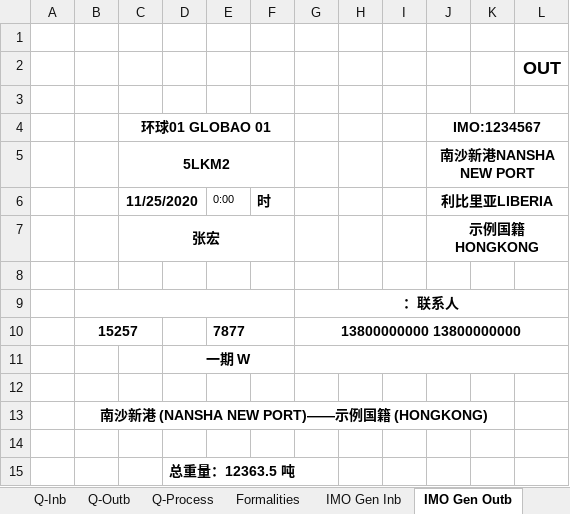
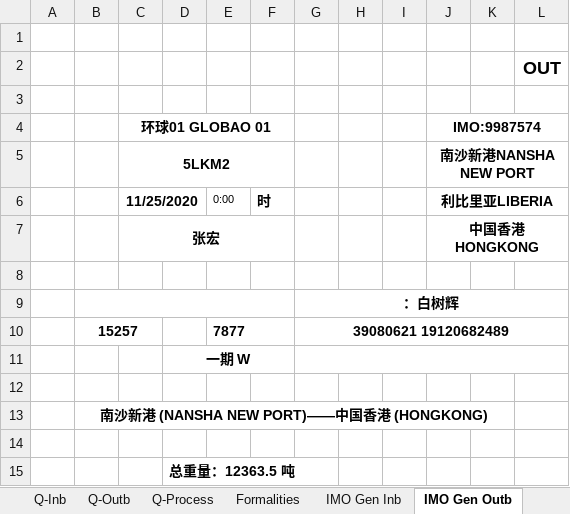
Before and after one commit to kshskennys-ui/ship-agency-forms, an Excel workbook: templates/tonnage_template.xlsx, sheet IMO Gen Outb, drawn as a sheet; only a part is shown; values as stored, in another font and other column widths than the file's, no borders; the diff names each change by its address in the sheet, - before the commit and + after, or states it on an @@ line.

```diff
--- a/templates/tonnage_template.xlsx (sheet IMO Gen Outb)
+++ b/templates/tonnage_template.xlsx (sheet IMO Gen Outb)
-J4: IMO:1234567
+J4: IMO:9987574
-J7 (IMO:9987574): 示例国籍HONGKONG
+J7 (IMO:9987574): 中国香港HONGKONG
-G9: ：联系人
+G9: ：白树辉
-G10: 13800000000 13800000000
+G10: 39080621 19120682489
-B13: 南沙新港 (NANSHA NEW PORT)——示例国籍 (HONGKONG)
+B13: 南沙新港 (NANSHA NEW PORT)——中国香港 (HONGKONG)
```
Also changed, not shown: sheet IMO Crew Outb, sheet Crew Outb, sheet IMO Crew Inb, sheet Crew Inb, sheet Immi In, sheet Pre Immi, 21 more sheets, formulas that keep their value, hidden cells, templates/border_inspection_procedures_template.xlsx, templates/health_declaration_template.xlsx, 9 other files.
